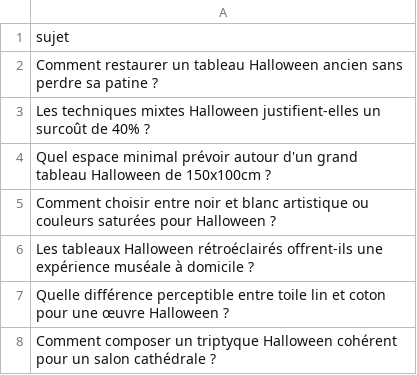
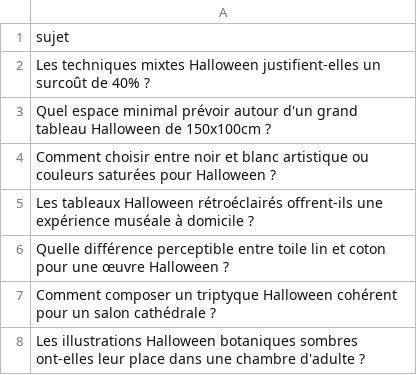
Before and after one commit to Metalosmose21/Halloween-2, a CSV file: sujets.csv, drawn as a sheet; only a part is shown; the shorter side is filled out with more unchanged rows.

```diff
--- a/sujets.csv
+++ b/sujets.csv
@@ -1,3 +1,2 @@
 sujet
-Comment restaurer un tableau Halloween ancien sans perdre sa patine ?
 Les techniques mixtes Halloween justifient-elles un surcoût de 40% ?
```
Also changed, not shown: sujets_traites.csv.
